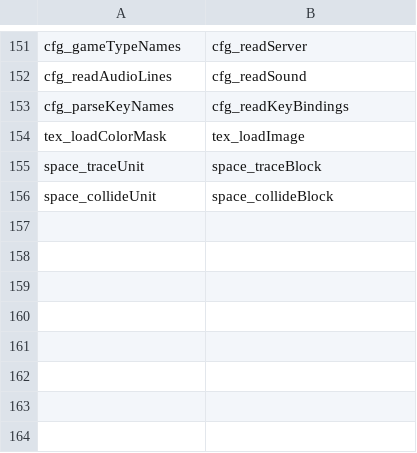
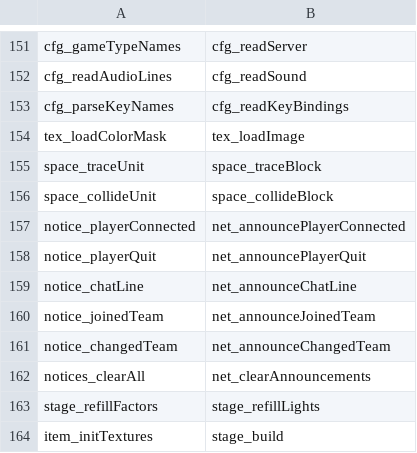
Before and after one commit to sekuza009/axis-recomp, a CSV file: tools/names/rename_audit4.csv, drawn as a sheet; only a part is shown, gaps mark what is left out; the diff names each change by its address in the sheet, - before the commit and + after, or states it on an @@ line.

```diff
--- a/tools/names/rename_audit4.csv
+++ b/tools/names/rename_audit4.csv
+row 157: notice_playerConnected | net_announcePlayerConnected
+row 158: notice_playerQuit | net_announcePlayerQuit
+row 159: notice_chatLine | net_announceChatLine
+row 160: notice_joinedTeam | net_announceJoinedTeam
+row 161: notice_changedTeam | net_announceChangedTeam
+row 162: notices_clearAll | net_clearAnnouncements
+row 163: stage_refillFactors | stage_refillLights
+row 164: item_initTextures | stage_build
```
Also changed, not shown: 15 other files.
